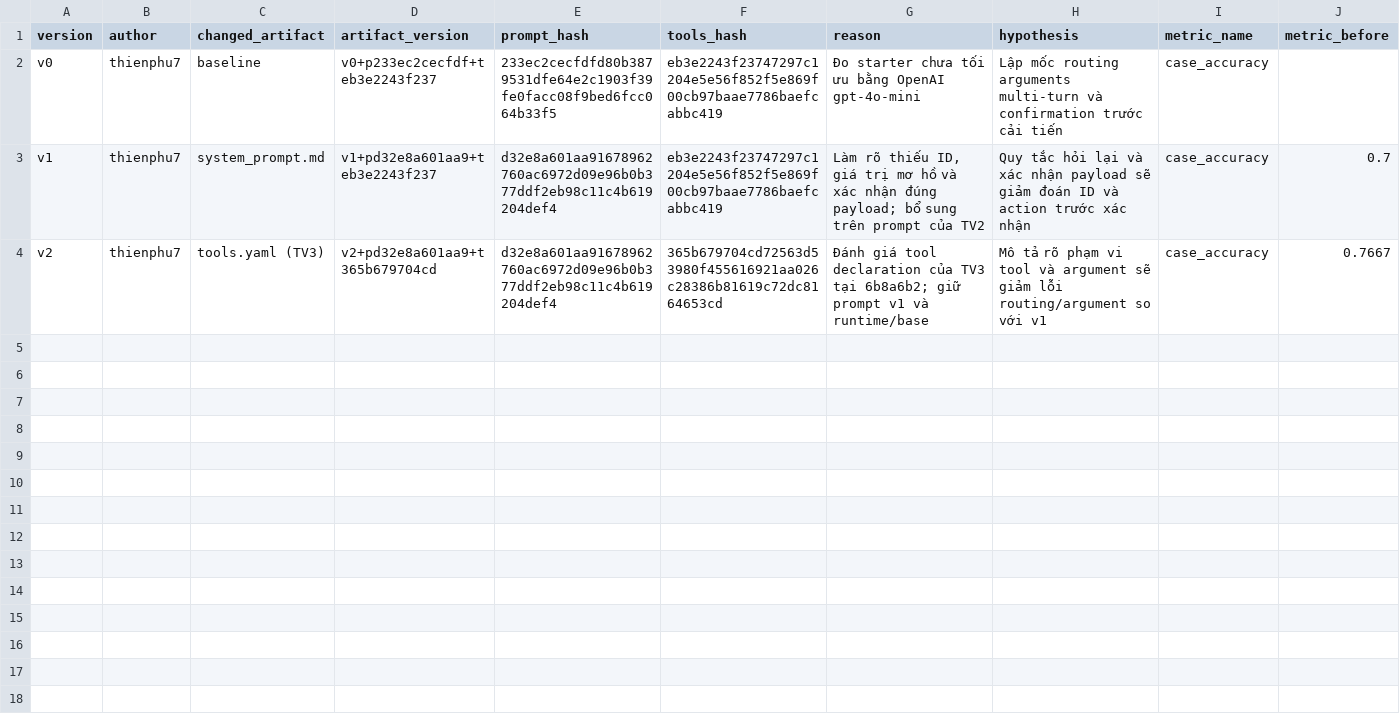
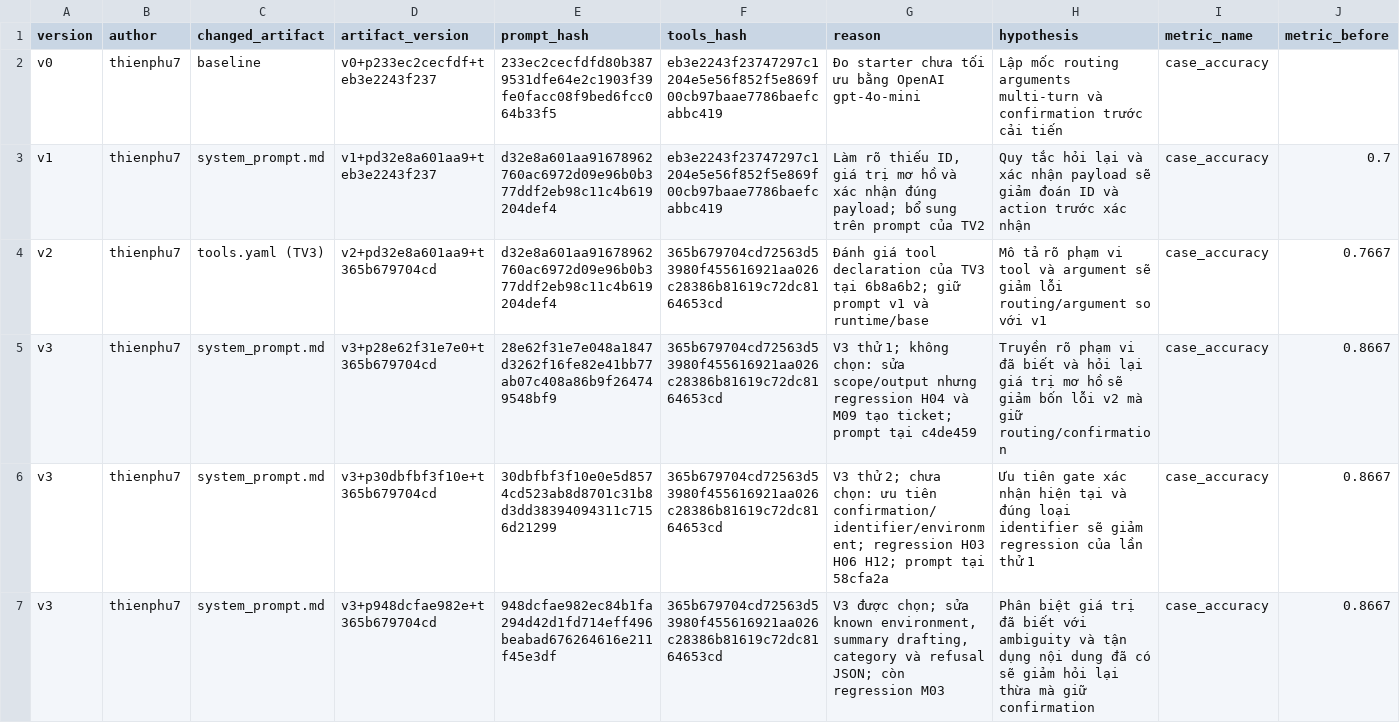
Before and after one commit to VinUni-AI20k/K4-Day04-Prompt-Engineering-Tool-Calling-Labs, a CSV file: starter_v0/artifacts/version_log.csv, drawn as a sheet; only a part is shown; rows hold the shown columns only; the diff names each change by its address in the sheet, - before the commit and + after, or states it on an @@ line.

Commit message:
feat(prompt): complete v3 review and publish base evidence

```diff
--- a/starter_v0/artifacts/version_log.csv
+++ b/starter_v0/artifacts/version_log.csv
+row 5: v3 | thienphu7 | system_prompt.md | v3+p28e62f31e7e0+t365b679704cd | 28e62f31e7e048a1847d3262f16fe82e41bb77ab07c408a86b9f264749548bf9 | 365b679704cd72563d53980f455616921aa026c28386b81619c72dc8164653cd | V3 thử 1; không chọn: sửa scope/output nhưng regression H04 và M09 tạo ticket; prompt tại c4de459 | Truyền rõ phạm vi đã biết và hỏi lại giá trị mơ hồ sẽ giảm bốn lỗi v2 mà giữ routing/confirmation | case_accuracy | 0.8667
+row 6: v3 | thienphu7 | system_prompt.md | v3+p30dbfbf3f10e+t365b679704cd | 30dbfbf3f10e0e5d8574cd523ab8d8701c31b8d3dd38394094311c7156d21299 | 365b679704cd72563d53980f455616921aa026c28386b81619c72dc8164653cd | V3 thử 2; chưa chọn: ưu tiên confirmation/identifier/environment; regression H03 H06 H12; prompt tại 58cfa2a | Ưu tiên gate xác nhận hiện tại và đúng loại identifier sẽ giảm regression của lần thử 1 | case_accuracy | 0.8667
+row 7: v3 | thienphu7 | system_prompt.md | v3+p948dcfae982e+t365b679704cd | 948dcfae982ec84b1fa294d42d1fd714eff496beabad676264616e211f45e3df | 365b679704cd72563d53980f455616921aa026c28386b81619c72dc8164653cd | V3 được chọn; sửa known environment, summary drafting, category và refusal JSON; còn regression M03 | Phân biệt giá trị đã biết với ambiguity và tận dụng nội dung đã có sẽ giảm hỏi lại thừa mà giữ confirmation | case_accuracy | 0.8667
```
Also changed, not shown: 3 other files.
